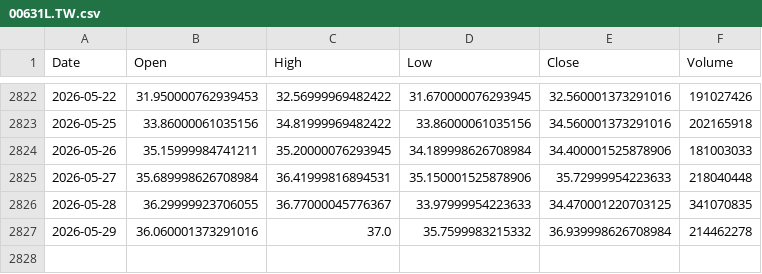
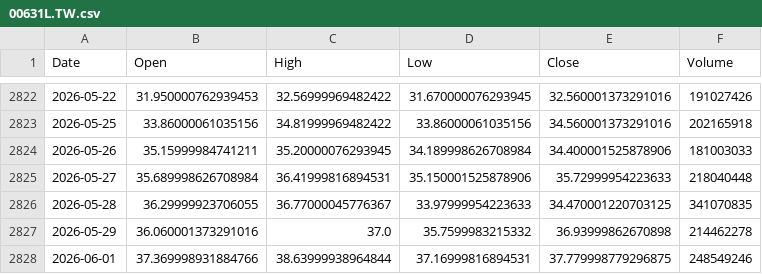
Before and after one commit to culolom/200sm-backtest, a CSV file: data/00631L.TW.csv, drawn as a sheet; only a part is shown, gaps mark what is left out.

```diff
--- a/data/00631L.TW.csv
+++ b/data/00631L.TW.csv
@@ -2826,2 +2826,3 @@ Date,Open,High,Low,Close,Volume
 2026-05-28,36.29999923706055,36.77000045776367,33.97999954223633,34.470001220703125,341070835
-2026-05-29,36.060001373291016,37.0,35.7599983215332,36.939998626708984,214462278
+2026-05-29,36.060001373291016,37.0,35.7599983215332,36.93999862670898,214462278
+2026-06-01,37.369998931884766,38.63999938964844,37.16999816894531,37.779998779296875,248549246
```
Also changed, not shown: data/00878.TW.csv, data/QQQ.csv, 5 other files.
